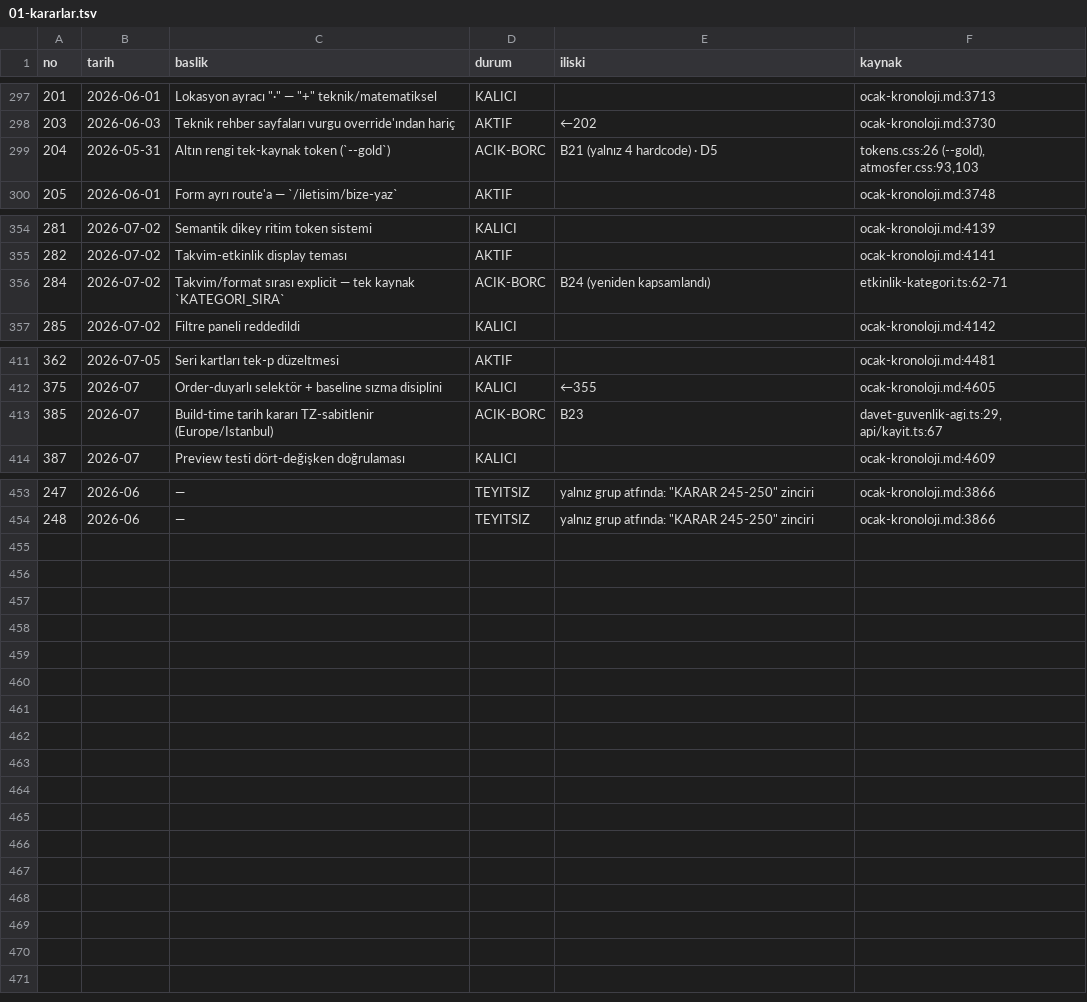
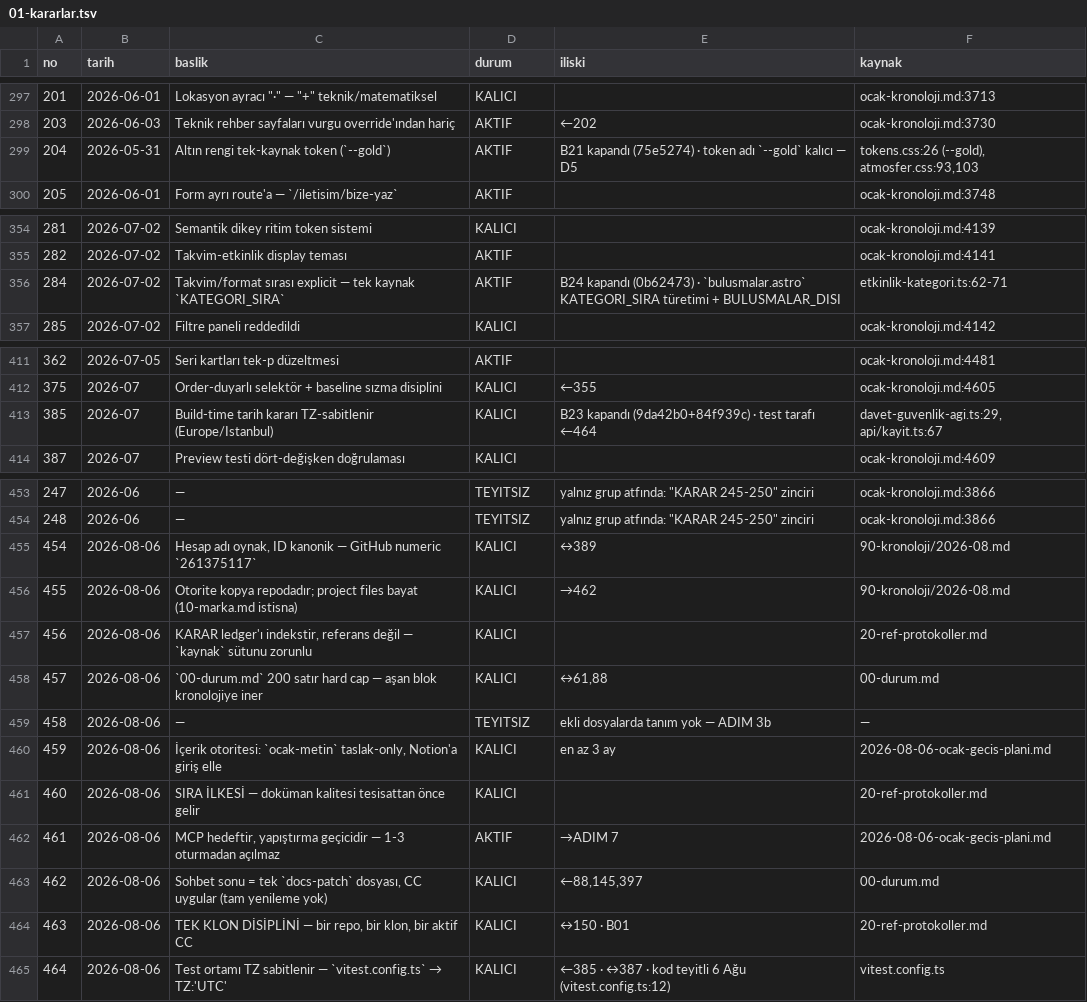
Before and after one commit to hlaorpz/ocak, a TSV file: docs/01-kararlar.tsv, drawn as a sheet; only a part is shown, gaps mark what is left out.

```diff
--- a/docs/01-kararlar.tsv
+++ b/docs/01-kararlar.tsv
@@ -298,3 +298,3 @@ no	tarih	baslik	durum	iliski	kaynak
 203	2026-06-03	Teknik rehber sayfaları vurgu override'ından hariç	AKTIF	←202	ocak-kronoloji.md:3730
-204	2026-05-31	Altın rengi tek-kaynak token (`--gold`)	ACIK-BORC	B21 (yalnız 4 hardcode) · D5	tokens.css:26 (--gold), atmosfer.css:93,103
+204	2026-05-31	Altın rengi tek-kaynak token (`--gold`)	AKTIF	B21 kapandı (75e5274) · token adı `--gold` kalıcı — D5	tokens.css:26 (--gold), atmosfer.css:93,103
 205	2026-06-01	Form ayrı route'a — `/iletisim/bize-yaz`	AKTIF		ocak-kronoloji.md:3748
@@ -355,3 +355,3 @@ no	tarih	baslik	durum	iliski	kaynak
 282	2026-07-02	Takvim-etkinlik display teması	AKTIF		ocak-kronoloji.md:4141
-284	2026-07-02	Takvim/format sırası explicit — tek kaynak `KATEGORI_SIRA`	ACIK-BORC	B24 (yeniden kapsamlandı)	etkinlik-kategori.ts:62-71
+284	2026-07-02	Takvim/format sırası explicit — tek kaynak `KATEGORI_SIRA`	AKTIF	B24 kapandı (0b62473) · `bulusmalar.astro` KATEGORI_SIRA türetimi + BULUSMALAR_DISI	etkinlik-kategori.ts:62-71
 285	2026-07-02	Filtre paneli reddedildi	KALICI		ocak-kronoloji.md:4142
@@ -412,3 +412,3 @@ no	tarih	baslik	durum	iliski	kaynak
 375	2026-07	Order-duyarlı selektör + baseline sızma disiplini	KALICI	←355	ocak-kronoloji.md:4605
-385	2026-07	Build-time tarih kararı TZ-sabitlenir (Europe/Istanbul)	ACIK-BORC	B23	davet-guvenlik-agi.ts:29, api/kayit.ts:67
+385	2026-07	Build-time tarih kararı TZ-sabitlenir (Europe/Istanbul)	KALICI	B23 kapandı (9da42b0+84f939c) · test tarafı ←464	davet-guvenlik-agi.ts:29, api/kayit.ts:67
 387	2026-07	Preview testi dört-değişken doğrulaması	KALICI		ocak-kronoloji.md:4609
@@ -454 +454,12 @@ no	tarih	baslik	durum	iliski	kaynak
 248	2026-06	—	TEYITSIZ	yalnız grup atfında: "KARAR 245-250" zinciri	ocak-kronoloji.md:3866
+454	2026-08-06	Hesap adı oynak, ID kanonik — GitHub numeric `261375117`	KALICI	↔389	90-kronoloji/2026-08.md
+455	2026-08-06	Otorite kopya repodadır; project files bayat (10-marka.md istisna)	KALICI	→462	90-kronoloji/2026-08.md
+456	2026-08-06	KARAR ledger'ı indekstir, referans değil — `kaynak` sütunu zorunlu	KALICI		20-ref-protokoller.md
+457	2026-08-06	`00-durum.md` 200 satır hard cap — aşan blok kronolojiye iner	KALICI	↔61,88	00-durum.md
+458	2026-08-06	—	TEYITSIZ	ekli dosyalarda tanım yok — ADIM 3b	—
+459	2026-08-06	İçerik otoritesi: `ocak-metin` taslak-only, Notion'a giriş elle	KALICI	en az 3 ay	2026-08-06-ocak-gecis-plani.md
+460	2026-08-06	SIRA İLKESİ — doküman kalitesi tesisattan önce gelir	KALICI		20-ref-protokoller.md
+461	2026-08-06	MCP hedeftir, yapıştırma geçicidir — 1-3 oturmadan açılmaz	AKTIF	→ADIM 7	2026-08-06-ocak-gecis-plani.md
+462	2026-08-06	Sohbet sonu = tek `docs-patch` dosyası, CC uygular (tam yenileme yok)	KALICI	←88,145,397	00-durum.md
+463	2026-08-06	TEK KLON DİSİPLİNİ — bir repo, bir klon, bir aktif CC	KALICI	↔150 · B01	20-ref-protokoller.md
+464	2026-08-06	Test ortamı TZ sabitlenir — `vitest.config.ts` → TZ:'UTC'	KALICI	←385 · ↔387 · kod teyitli 6 Ağu (vitest.config.ts:12)	vitest.config.ts
```
Also changed, not shown: 13 other files.
